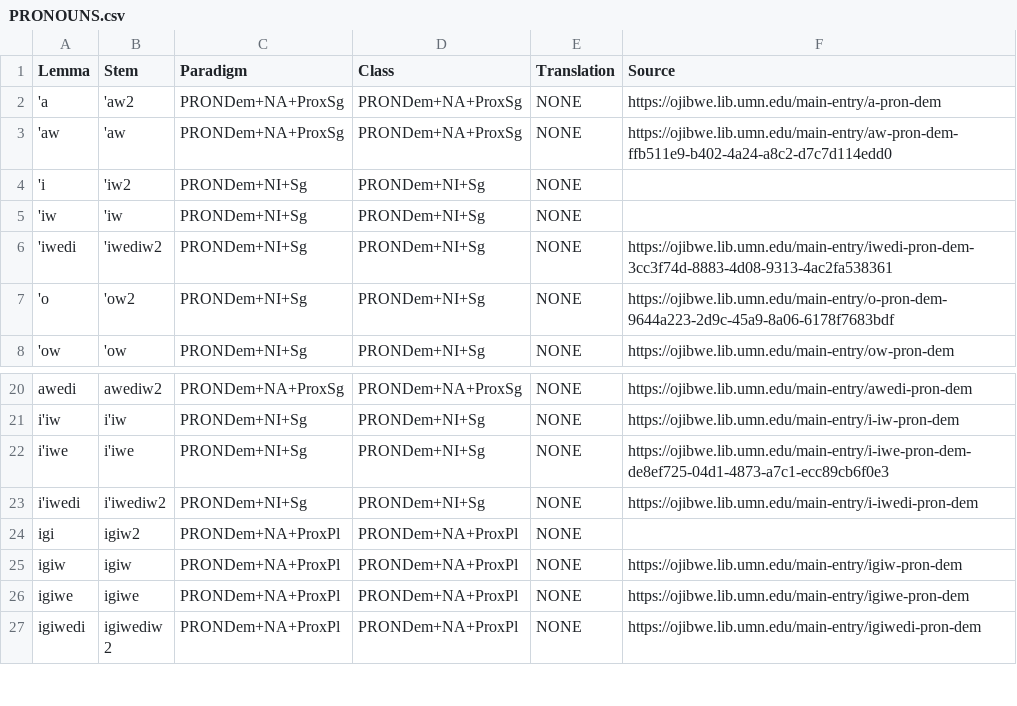
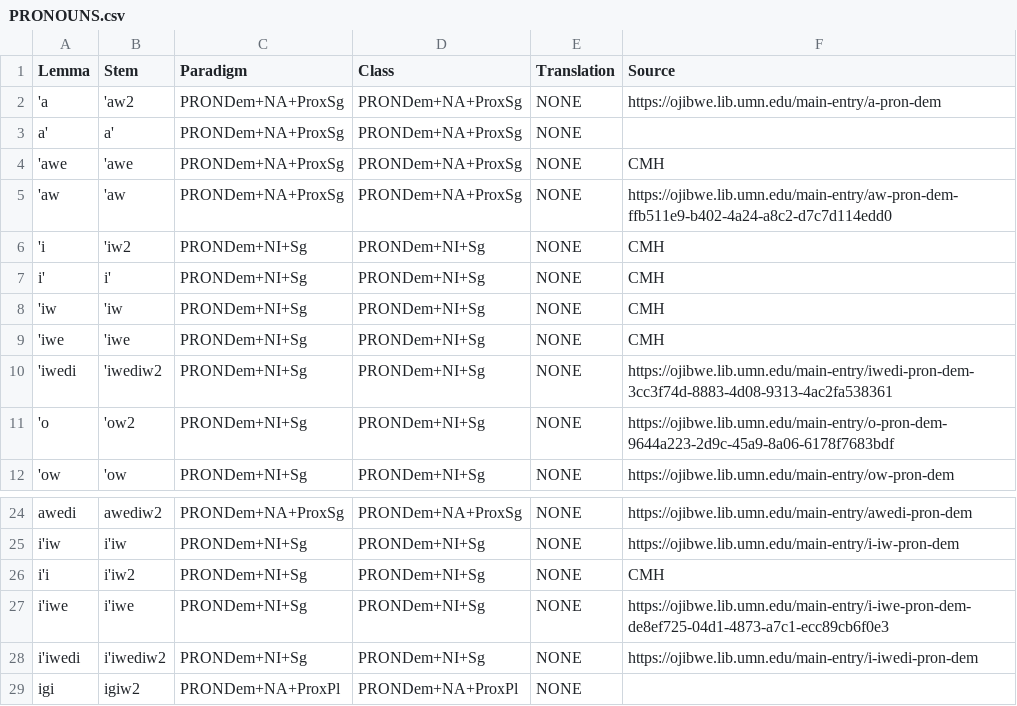
Before and after one commit to ELF-Lab/OjibweLexicon, a CSV file: HammerlyFieldwork/PRONOUNS.csv, drawn as a sheet; only a part is shown, gaps mark what is left out; the shorter side is filled out with more unchanged rows.

Commit message:
Update PRONOUNS.csv

```diff
--- a/HammerlyFieldwork/PRONOUNS.csv
+++ b/HammerlyFieldwork/PRONOUNS.csv
@@ -2,5 +2,9 @@ Lemma,Stem,Paradigm,Class,Translation,Source
 'a,'aw2,PRONDem+NA+ProxSg,PRONDem+NA+ProxSg,NONE,https://ojibwe.lib.umn.edu/main-entry/a-pron-dem
+a',a',PRONDem+NA+ProxSg,PRONDem+NA+ProxSg,NONE
+'awe,'awe,PRONDem+NA+ProxSg,PRONDem+NA+ProxSg,NONE,CMH
 'aw,'aw,PRONDem+NA+ProxSg,PRONDem+NA+ProxSg,NONE,https://ojibwe.lib.umn.edu/main-entry/aw-pron-dem-ffb511e9-b402-4a24-a8c2-d7c7d114edd0
-'i,'iw2,PRONDem+NI+Sg,PRONDem+NI+Sg,NONE,
-'iw,'iw,PRONDem+NI+Sg,PRONDem+NI+Sg,NONE,
+'i,'iw2,PRONDem+NI+Sg,PRONDem+NI+Sg,NONE,CMH
+i',i',PRONDem+NI+Sg,PRONDem+NI+Sg,NONE,CMH
+'iw,'iw,PRONDem+NI+Sg,PRONDem+NI+Sg,NONE,CMH
+'iwe,'iwe,PRONDem+NI+Sg,PRONDem+NI+Sg,NONE,CMH
 'iwedi,'iwediw2,PRONDem+NI+Sg,PRONDem+NI+Sg,NONE,https://ojibwe.lib.umn.edu/main-entry/iwedi-pron-dem-3cc3f74d-8883-4d08-9313-4ac2fa538361
@@ -21,2 +25,3 @@ awedi,awediw2,PRONDem+NA+ProxSg,PRONDem+NA+ProxSg,NONE,https://ojibwe.lib.umn.ed
 i'iw,i'iw,PRONDem+NI+Sg,PRONDem+NI+Sg,NONE,https://ojibwe.lib.umn.edu/main-entry/i-iw-pron-dem
+i'i,i'iw2,PRONDem+NI+Sg,PRONDem+NI+Sg,NONE,CMH
 i'iwe,i'iwe,PRONDem+NI+Sg,PRONDem+NI+Sg,NONE,https://ojibwe.lib.umn.edu/main-entry/i-iwe-pron-dem-de8ef725-04d1-4873-a7c1-ecc89cb6f0e3
```
